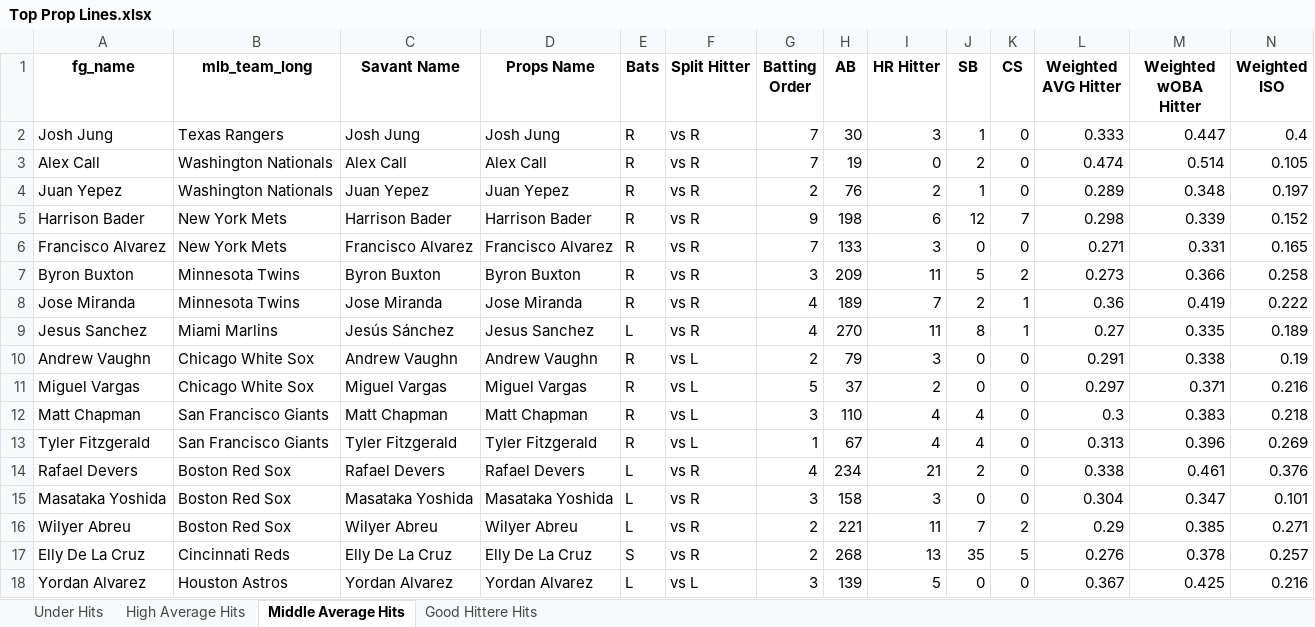
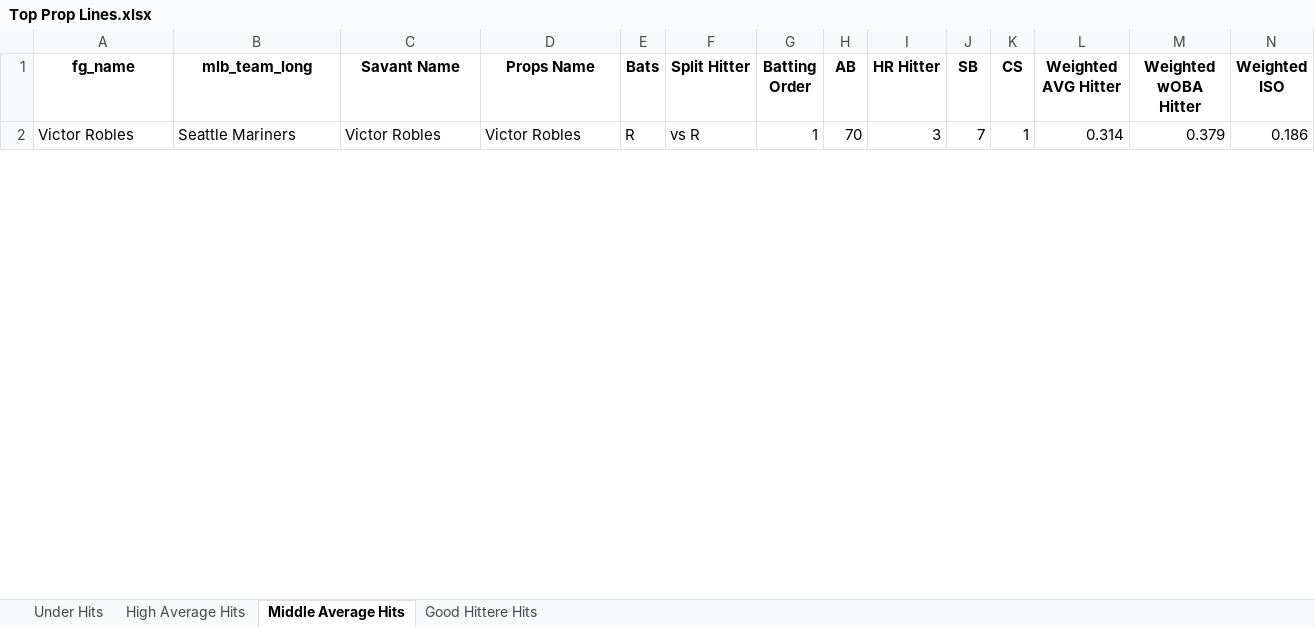
Before and after one commit to mtdewrocks/matchup, an Excel workbook: assets/Top Prop Lines.xlsx, sheet Middle Average Hits, drawn as a sheet; only a part is shown; values as stored, in another font and other column widths than the file's, no borders; removed rows and columns are numbered as before the commit, all else as after; rows hold the shown columns only; the diff covers the shown part only; the diff names each change by its address in the sheet, - before the commit and + after, or states it on an @@ line.

```diff
--- a/assets/Top Prop Lines.xlsx (sheet Middle Average Hits)
+++ b/assets/Top Prop Lines.xlsx (sheet Middle Average Hits)
-row 2: Josh Jung | Texas Rangers | Josh Jung | Josh Jung | R | vs R | 7 | 30 | 3 | 1 | 0 | 0.333 | 0.447 | 0.4
-row 3: Alex Call | Washington Nationals | Alex Call | Alex Call | R | vs R | 7 | 19 | 0 | 2 | 0 | 0.474 | 0.514 | 0.105
-row 4: Juan Yepez | Washington Nationals | Juan Yepez | Juan Yepez | R | vs R | 2 | 76 | 2 | 1 | 0 | 0.289 | 0.348 | 0.197
-row 5: Harrison Bader | New York Mets | Harrison Bader | Harrison Bader | R | vs R | 9 | 198 | 6 | 12 | 7 | 0.298 | 0.339 | 0.152
-row 6: Francisco Alvarez | New York Mets | Francisco Alvarez | Francisco Alvarez | R | vs R | 7 | 133 | 3 | 0 | 0 | 0.271 | 0.331 | 0.165
-row 7: Byron Buxton | Minnesota Twins | Byron Buxton | Byron Buxton | R | vs R | 3 | 209 | 11 | 5 | 2 | 0.273 | 0.366 | 0.258
-row 8: Jose Miranda | Minnesota Twins | Jose Miranda | Jose Miranda | R | vs R | 4 | 189 | 7 | 2 | 1 | 0.36 | 0.419 | 0.222
-row 9: Jesus Sanchez | Miami Marlins | Jesús Sánchez | Jesus Sanchez | L | vs R | 4 | 270 | 11 | 8 | 1 | 0.27 | 0.335 | 0.189
-row 10: Andrew Vaughn | Chicago White Sox | Andrew Vaughn | Andrew Vaughn | R | vs L | 2 | 79 | 3 | 0 | 0 | 0.291 | 0.338 | 0.19
-row 11: Miguel Vargas | Chicago White Sox | Miguel Vargas | Miguel Vargas | R | vs L | 5 | 37 | 2 | 0 | 0 | 0.297 | 0.371 | 0.216
-row 12: Matt Chapman | San Francisco Giants | Matt Chapman | Matt Chapman | R | vs L | 3 | 110 | 4 | 4 | 0 | 0.3 | 0.383 | 0.218
-row 13: Tyler Fitzgerald | San Francisco Giants | Tyler Fitzgerald | Tyler Fitzgerald | R | vs L | 1 | 67 | 4 | 4 | 0 | 0.313 | 0.396 | 0.269
-row 14: Rafael Devers | Boston Red Sox | Rafael Devers | Rafael Devers | L | vs R | 4 | 234 | 21 | 2 | 0 | 0.338 | 0.461 | 0.376
-row 15: Masataka Yoshida | Boston Red Sox | Masataka Yoshida | Masataka Yoshida | L | vs R | 3 | 158 | 3 | 0 | 0 | 0.304 | 0.347 | 0.101
-row 16: Wilyer Abreu | Boston Red Sox | Wilyer Abreu | Wilyer Abreu | L | vs R | 2 | 221 | 11 | 7 | 2 | 0.29 | 0.385 | 0.271
-row 17: Elly De La Cruz | Cincinnati Reds | Elly De La Cruz | Elly De La Cruz | S | vs R | 2 | 268 | 13 | 35 | 5 | 0.276 | 0.378 | 0.257
-row 18: Yordan Alvarez | Houston Astros | Yordan Alvarez | Yordan Alvarez | L | vs L | 3 | 139 | 5 | 0 | 0 | 0.367 | 0.425 | 0.216
+row 2: Victor Robles | Seattle Mariners | Victor Robles | Victor Robles | R | vs R | 1 | 70 | 3 | 7 | 1 | 0.314 | 0.379 | 0.186
```
Also changed, not shown: 13 added rows elsewhere in this sheet, sheet Good Hittere Hits, sheet High Average Hits, sheet Under Hits, assets/Combined_Daily_Data.xlsx, assets/Daily_Props.xlsx, 12 other files.
